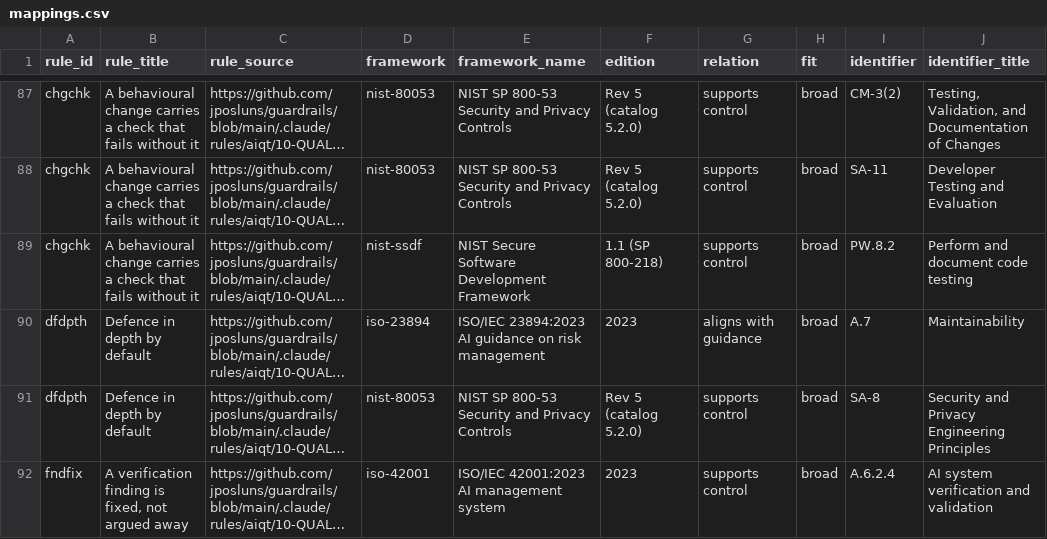
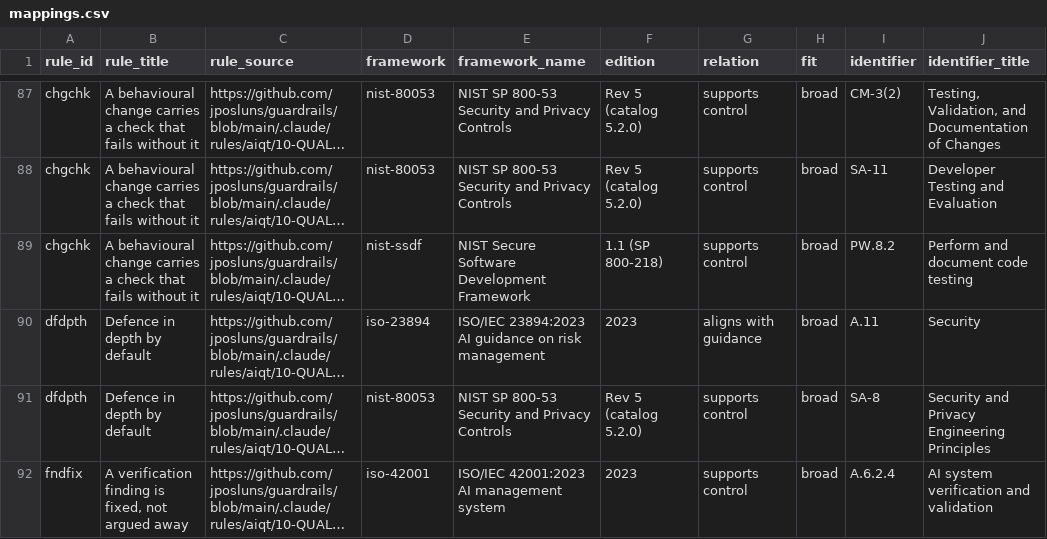
Before and after one commit to jposluns/guardrails, a CSV file: site/downloads/mappings.csv, drawn as a sheet; only a part is shown, gaps mark what is left out; long unchanged cells end in …; the diff names each change by its address in the sheet, - before the commit and + after, or states it on an @@ line.

Commit message:
dfdpth round-2: fix ISO 23894 mapping A.7 (Maintainability) -> A.11 (Security)
Codex QA (validated at source): dfdpth mapped iso-23894 A.7, which is Maintainability; the rule is security
control layering, so A.11 (Security) is the fit (24 security-family rules already map to A.11). C4 validates
id existence + tight/broad, not semantic fit, so it passed the misfit. Changed map-iso-23894-broad [A.7]->[A.11],
regenerated. claude + gemini round-1 NO BLOCKERS; bodies unchanged.

```diff
--- a/site/downloads/mappings.csv
+++ b/site/downloads/mappings.csv
-I90 (identifier): A.7
+I90 (identifier): A.11
-J90 (identifier_title): Maintainability
+J90 (identifier_title): Security
```
Also changed, not shown: 4 other files.
